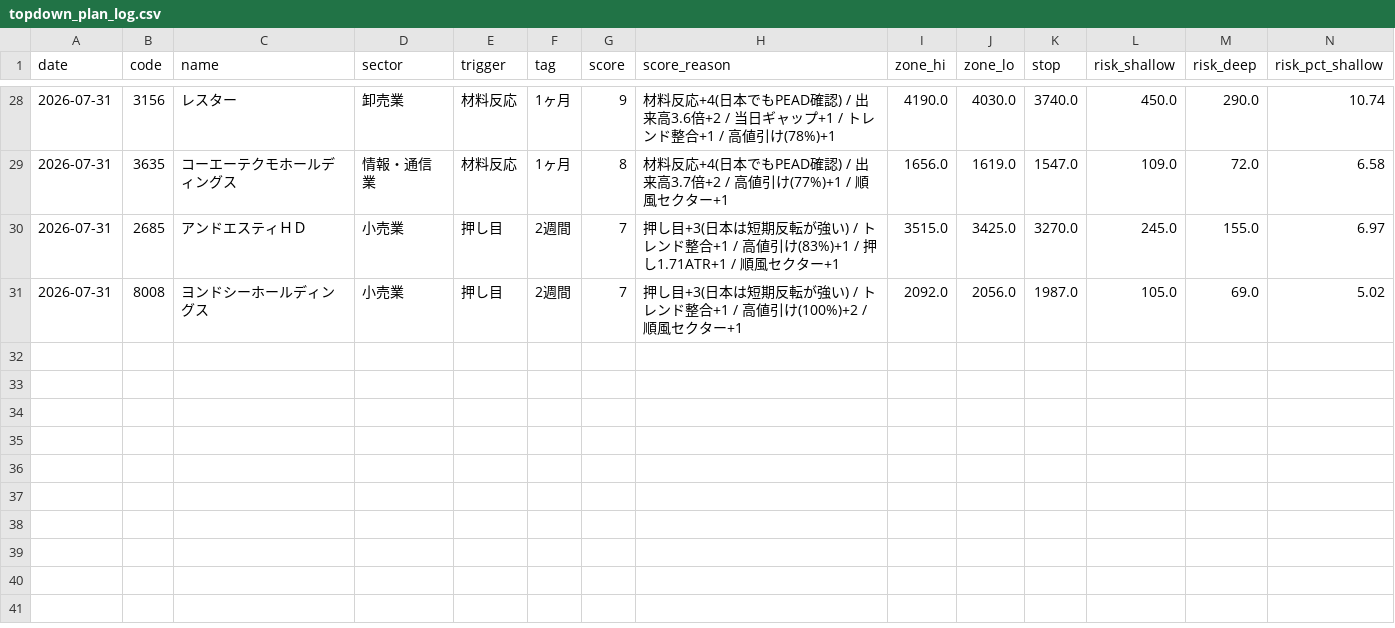
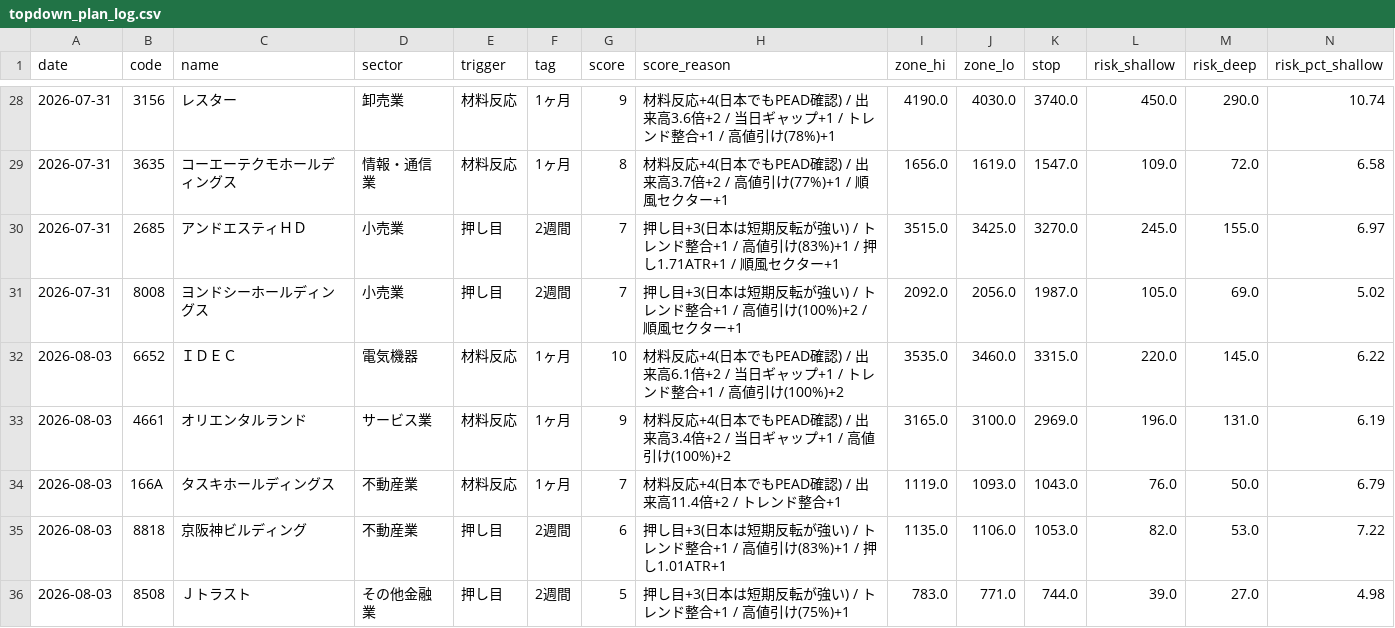
Before and after one commit to kgikgken/stockbotTOM, a CSV file: out_topdown/topdown_plan_log.csv, drawn as a sheet; only a part is shown, gaps mark what is left out; rows hold the shown columns only; the diff names each change by its address in the sheet, - before the commit and + after, or states it on an @@ line.

Commit message:
topdown ledger: 2026-08-02

```diff
--- a/out_topdown/topdown_plan_log.csv
+++ b/out_topdown/topdown_plan_log.csv
+row 32: 2026-08-03 | 6652 | ＩＤＥＣ | 電気機器 | 材料反応 | 1ヶ月 | 10 | 材料反応+4(日本でもPEAD確認) / 出来高6.1倍+2 / 当日ギャップ+1 / トレンド整合+1 / 高値引け(100%)+2 | 3535.0 | 3460.0 | 3315.0 | 220.0 | 145.0 | 6.22
+row 33: 2026-08-03 | 4661 | オリエンタルランド | サービス業 | 材料反応 | 1ヶ月 | 9 | 材料反応+4(日本でもPEAD確認) / 出来高3.4倍+2 / 当日ギャップ+1 / 高値引け(100%)+2 | 3165.0 | 3100.0 | 2969.0 | 196.0 | 131.0 | 6.19
+row 34: 2026-08-03 | 166A | タスキホールディングス | 不動産業 | 材料反応 | 1ヶ月 | 7 | 材料反応+4(日本でもPEAD確認) / 出来高11.4倍+2 / トレンド整合+1 | 1119.0 | 1093.0 | 1043.0 | 76.0 | 50.0 | 6.79
+row 35: 2026-08-03 | 8818 | 京阪神ビルディング | 不動産業 | 押し目 | 2週間 | 6 | 押し目+3(日本は短期反転が強い) / トレンド整合+1 / 高値引け(83%)+1 / 押し1.01ATR+1 | 1135.0 | 1106.0 | 1053.0 | 82.0 | 53.0 | 7.22
+row 36: 2026-08-03 | 8508 | Ｊトラスト | その他金融業 | 押し目 | 2週間 | 5 | 押し目+3(日本は短期反転が強い) / トレンド整合+1 / 高値引け(75%)+1 | 783.0 | 771.0 | 744.0 | 39.0 | 27.0 | 4.98
```
Also changed, not shown: pending_topdown.csv, 1 other file.
